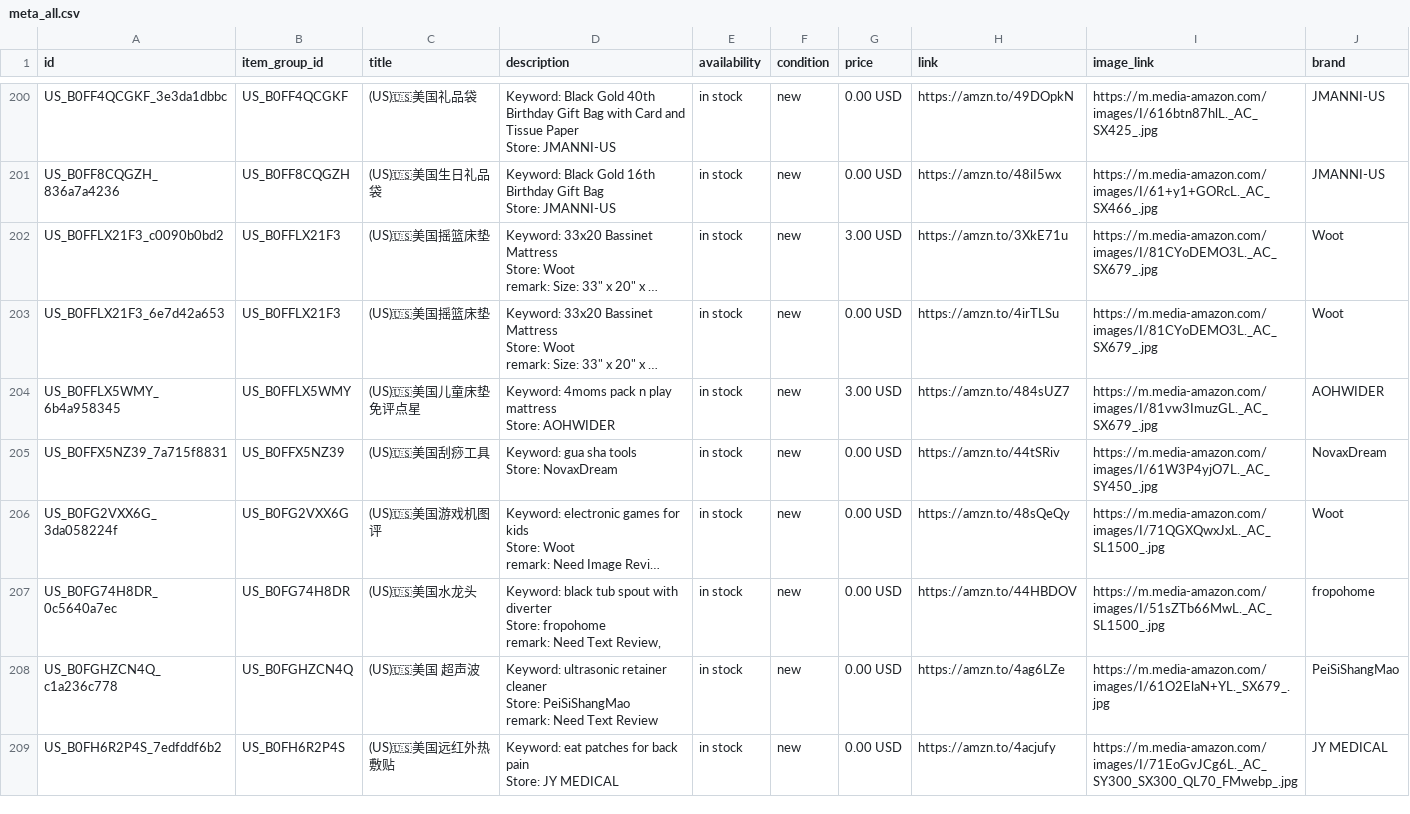
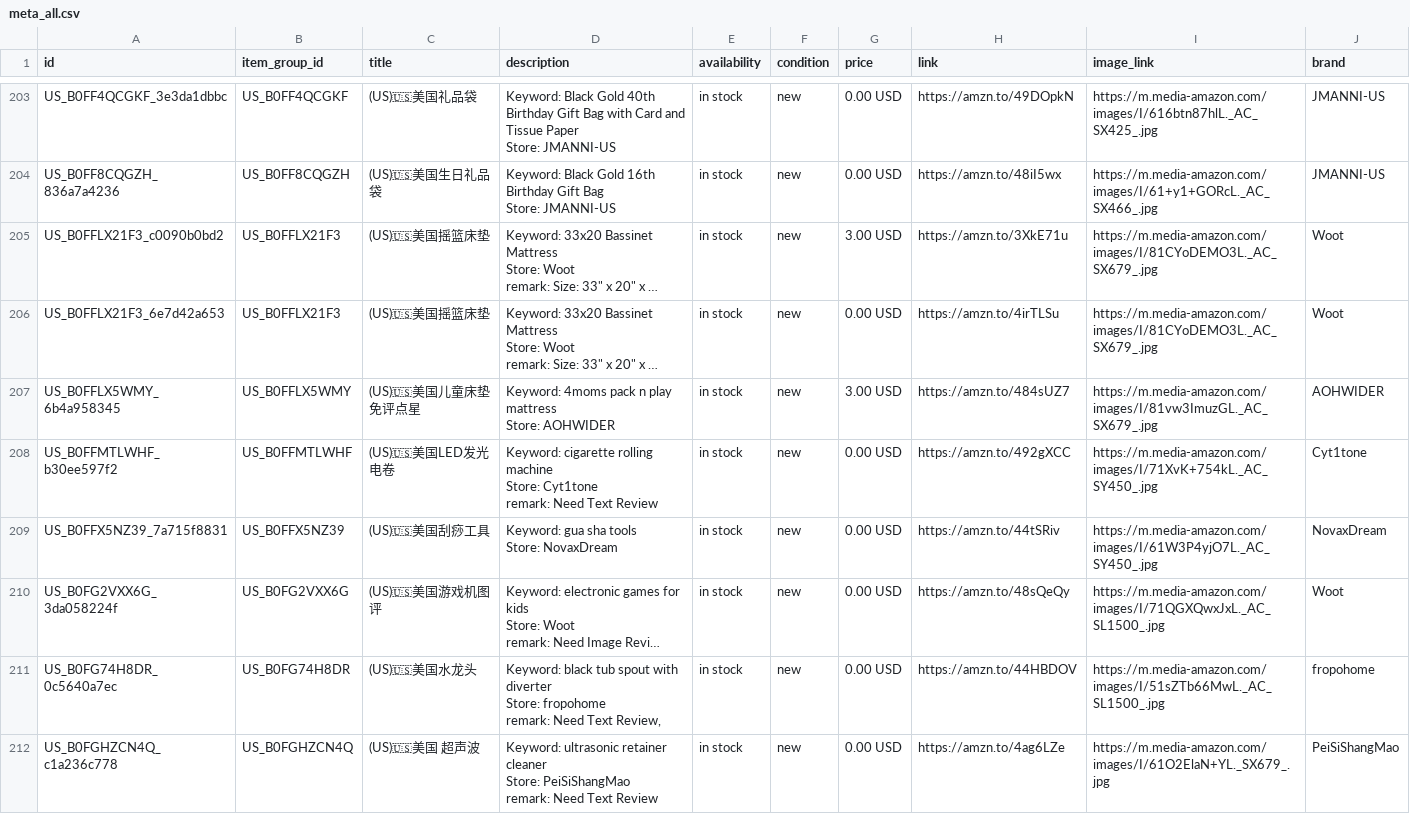
Before and after one commit to dalemy-1/wa-catalog-feed, a CSV file: docs/meta_all.csv, drawn as a sheet; only a part is shown, gaps mark what is left out; the shorter side is filled out with more unchanged rows; long unchanged cells end in …; ↵ is a line break in a cell; the diff covers the shown part only; the diff names each change by its address in the sheet, - before the commit and + after, or states it on an @@ line.

```diff
--- a/docs/meta_all.csv
+++ b/docs/meta_all.csv
+row 208: US_B0FFMTLWHF_b30ee597f2 | US_B0FFMTLWHF | (US)🇺🇸美国LED发光电卷 | Keyword: cigarette rolling machine ↵ Store: Cyt1tone ↵ remark: Need Text Review | in stock | new | 0.00 USD | https://amzn.to/492gXCC | https://m.media-amazon.com/images/I/71XvK+754kL._AC_SY450_.jpg | Cyt1tone
```
Also changed, not shown: 10 added rows elsewhere in this file, docs/uk.csv, docs/us.csv.
